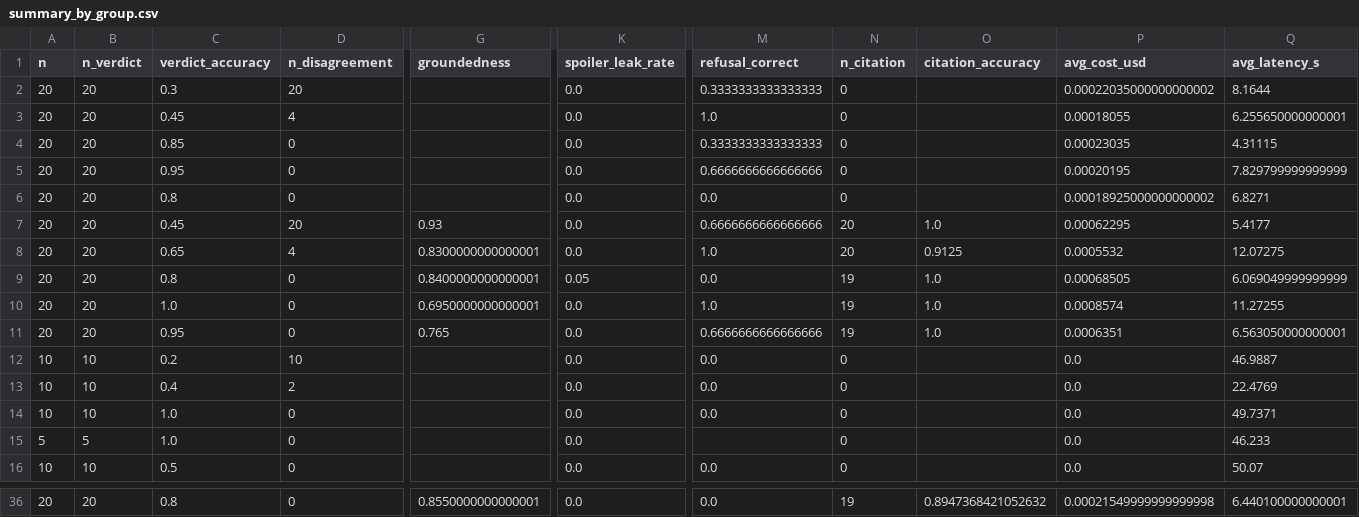
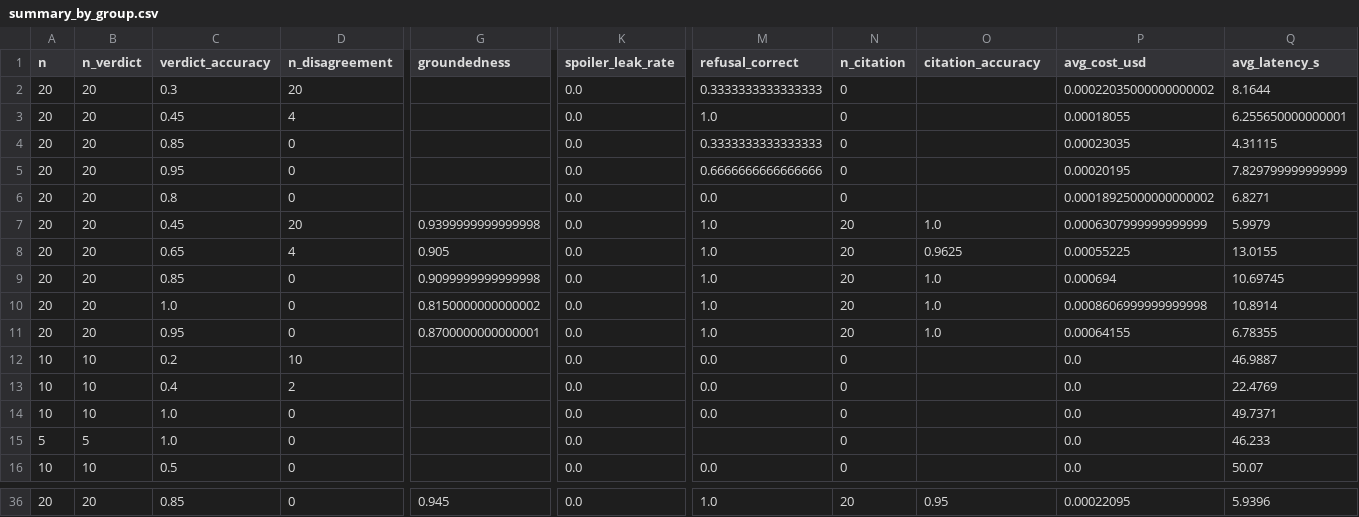
Before and after one commit to Girishmanne6/WatchWise, a CSV file: eval/results/summary_by_group.csv, drawn as a sheet; only a part is shown, gaps mark what is left out; the diff covers the shown part only; the diff names each change by its address in the sheet, - before the commit and + after, or states it on an @@ line.

```diff
--- a/eval/results/summary_by_group.csv
+++ b/eval/results/summary_by_group.csv
-G7 (groundedness): 0.93
+G7 (groundedness): 0.9399999999999998
-M7 (refusal_correct): 0.6666666666666666
+M7 (refusal_correct): 1.0
-P7 (avg_cost_usd): 0.00062295
+P7 (avg_cost_usd): 0.0006307999999999999
-Q7 (avg_latency_s): 5.4177
+Q7 (avg_latency_s): 5.9979
-G8 (groundedness): 0.8300000000000001
+G8 (groundedness): 0.905
-O8 (citation_accuracy): 0.9125
+O8 (citation_accuracy): 0.9625
-P8 (avg_cost_usd): 0.0005532
+P8 (avg_cost_usd): 0.00055225
-Q8 (avg_latency_s): 12.07275
+Q8 (avg_latency_s): 13.0155
-C9 (verdict_accuracy): 0.8
+C9 (verdict_accuracy): 0.85
-G9 (groundedness): 0.8400000000000001
+G9 (groundedness): 0.9099999999999998
-K9 (spoiler_leak_rate): 0.05
+K9 (spoiler_leak_rate): 0.0
-M9 (refusal_correct): 0.0
+M9 (refusal_correct): 1.0
-N9:N11 (n_citation): 19
+N9:N11 (n_citation): 20
-P9 (avg_cost_usd): 0.00068505
+P9 (avg_cost_usd): 0.000694
-Q9 (avg_latency_s): 6.069049999999999
+Q9 (avg_latency_s): 10.69745
-G10 (groundedness): 0.6950000000000001
+G10 (groundedness): 0.8150000000000002
-P10 (avg_cost_usd): 0.0008574
+P10 (avg_cost_usd): 0.0008606999999999998
-Q10 (avg_latency_s): 11.27255
+Q10 (avg_latency_s): 10.8914
-G11 (groundedness): 0.765
+G11 (groundedness): 0.8700000000000001
-M11 (refusal_correct): 0.6666666666666666
+M11 (refusal_correct): 1.0
-P11 (avg_cost_usd): 0.0006351
+P11 (avg_cost_usd): 0.00064155
-Q11 (avg_latency_s): 6.563050000000001
+Q11 (avg_latency_s): 6.78355
-C36 (verdict_accuracy): 0.8
+C36 (verdict_accuracy): 0.85
-G36 (groundedness): 0.8550000000000001
+G36 (groundedness): 0.945
-M36 (refusal_correct): 0.0
+M36 (refusal_correct): 1.0
-N36 (n_citation): 19
+N36 (n_citation): 20
-O36 (citation_accuracy): 0.8947368421052632
+O36 (citation_accuracy): 0.95
-P36 (avg_cost_usd): 0.00021549999999999998
+P36 (avg_cost_usd): 0.00022095
-Q36 (avg_latency_s): 6.440100000000001
+Q36 (avg_latency_s): 5.9396
```
Also changed, not shown: 29 edited cells elsewhere in this file, eval/results/manual_check.csv, eval/results/summary.csv, 9 other files.
